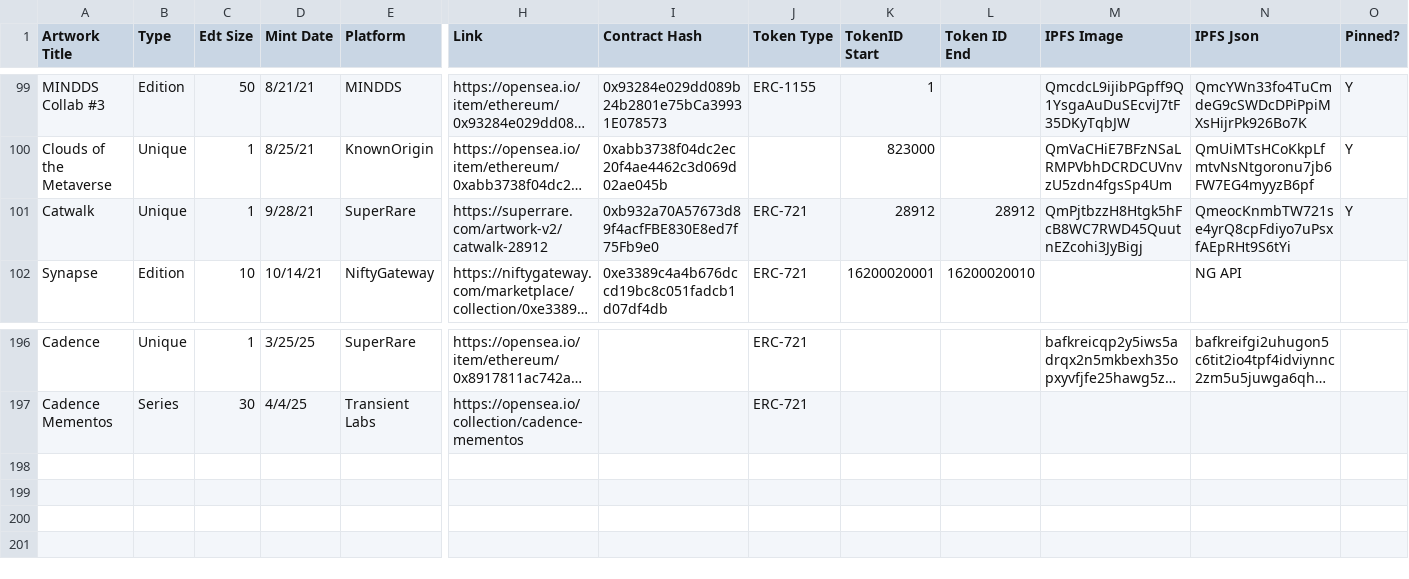
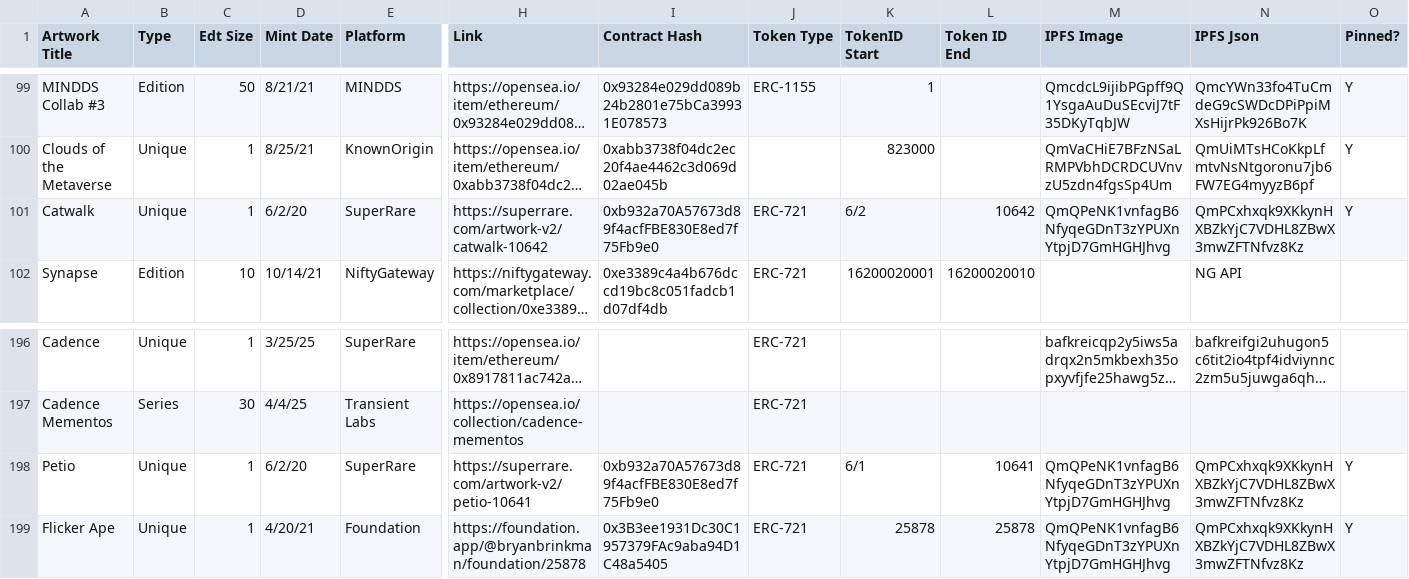
Before and after one commit to bryanbrinkman/brinkman-nft-catalog, a CSV file: Brinkman NFT Catalog - Sheet1 (10).csv, drawn as a sheet; only a part is shown, gaps mark what is left out; long unchanged cells end in …; rows hold the shown columns only; the diff names each change by its address in the sheet, - before the commit and + after, or states it on an @@ line.

Commit message:
Updates

```diff
--- a/Brinkman NFT Catalog - Sheet1 (10).csv
+++ b/Brinkman NFT Catalog - Sheet1 (10).csv
-D101 (Mint Date): 9/28/21
+D101 (Mint Date): 6/2/20
-H101 (Link): https://superrare.com/artwork-v2/catwalk-28912
+H101 (Link): https://superrare.com/artwork-v2/catwalk-10642
-K101 (TokenID Start): 28912
+K101 (TokenID Start): 6/2
-L101 (Token ID End): 28912
+L101 (Token ID End): 10642
-M101 (IPFS Image): QmPjtbzzH8Htgk5hFcB8WC7RWD45QuutnEZcohi3JyBigj
+M101 (IPFS Image): QmQPeNK1vnfagB6NfyqeGDnT3zYPUXnYtpjD7GmHGHJhvg
-N101 (IPFS Json): QmeocKnmbTW721se4yrQ8cpFdiyo7uPsxfAEpRHt9S6tYi
+N101 (IPFS Json): QmPCxhxqk9XKkynHXBZkYjC7VDHL8ZBwX3mwZFTNfvz8Kz
+row 198: Petio | Unique | 1 | 6/2/20 | SuperRare | https://superrare.com/artwork-v2/petio-10641 | 0xb932a70A57673d89f4acfFBE830E8ed7f75Fb9e0 | ERC-721 | 6/1 | 10641 | QmQPeNK1vnfagB6NfyqeGDnT3zYPUXnYtpjD7GmHGHJhvg | QmPCxhxqk9XKkynHXBZkYjC7VDHL8ZBwX3mwZFTNfvz8Kz | Y
+row 199: Flicker Ape | Unique | 1 | 4/20/21 | Foundation | https://foundation.app/@bryanbrinkman/foundation/25878 | 0x3B3ee1931Dc30C1957379FAc9aba94D1C48a5405 | ERC-721 | 25878 | 25878 | QmQPeNK1vnfagB6NfyqeGDnT3zYPUXnYtpjD7GmHGHJhvg | QmPCxhxqk9XKkynHXBZkYjC7VDHL8ZBwX3mwZFTNfvz8Kz | Y
```
